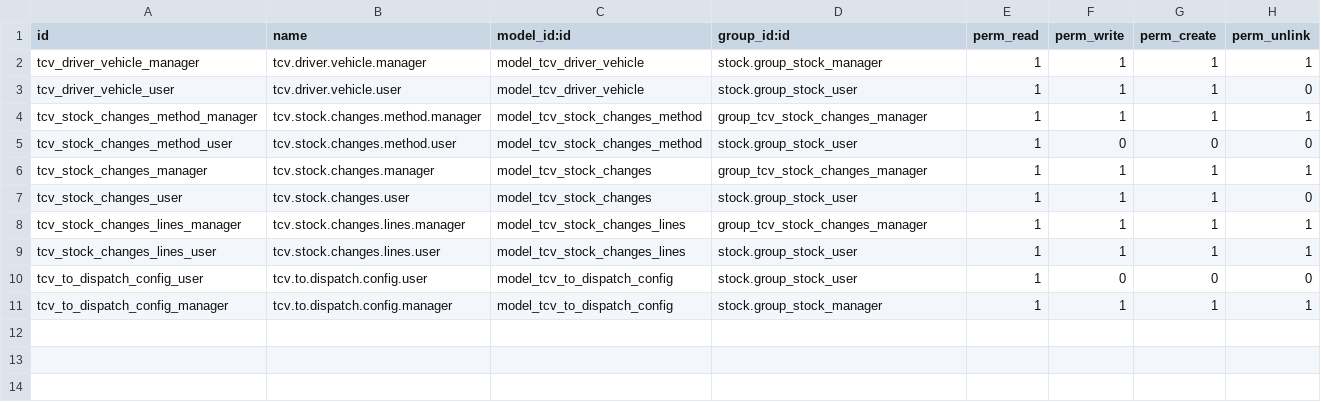
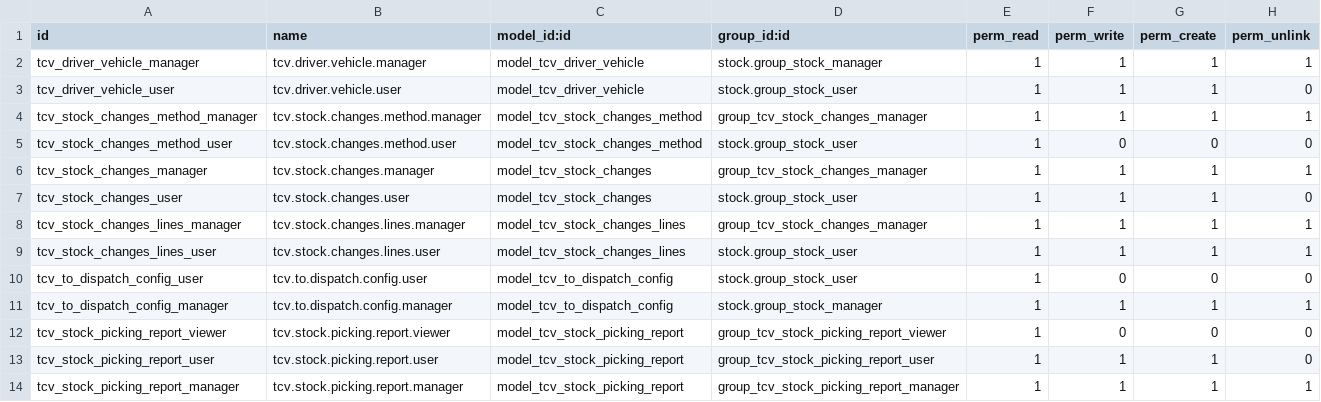
Before and after one commit to Tecvemar/openerp60, a CSV file: tcv_stock/security/ir.model.access.csv, drawn as a sheet.

Commit message:
models and views basics created

```diff
--- a/tcv_stock/security/ir.model.access.csv
+++ b/tcv_stock/security/ir.model.access.csv
@@ -11 +11,4 @@
 "tcv_to_dispatch_config_manager","tcv.to.dispatch.config.manager","model_tcv_to_dispatch_config","stock.group_stock_manager",1,1,1,1
+"tcv_stock_picking_report_viewer","tcv.stock.picking.report.viewer","model_tcv_stock_picking_report","group_tcv_stock_picking_report_viewer",1,0,0,0
+"tcv_stock_picking_report_user","tcv.stock.picking.report.user","model_tcv_stock_picking_report","group_tcv_stock_picking_report_user",1,1,1,0
+"tcv_stock_picking_report_manager","tcv.stock.picking.report.manager","model_tcv_stock_picking_report","group_tcv_stock_picking_report_manager",1,1,1,1
```
Also changed, not shown: 5 other files.
